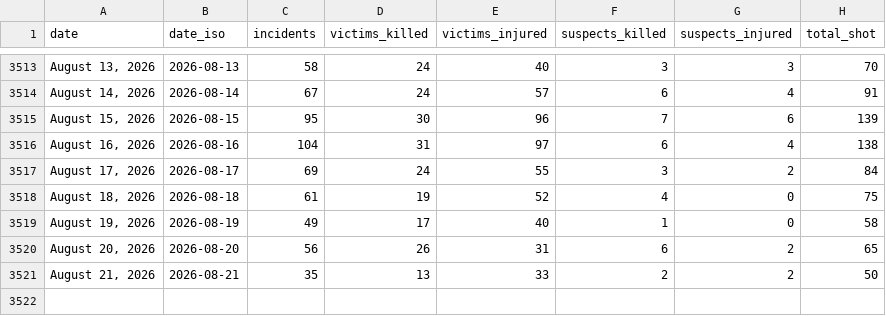
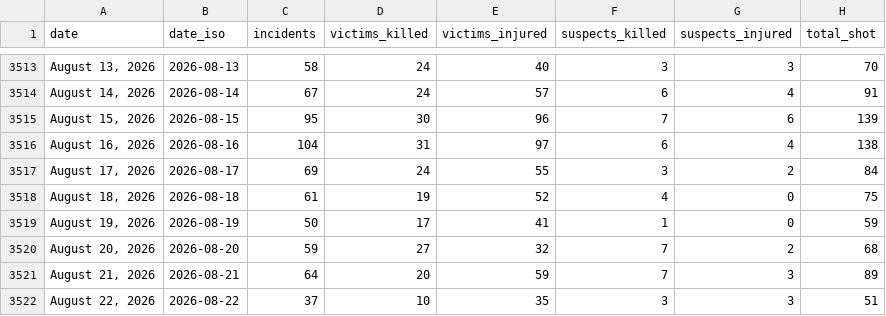
Before and after one commit to AH-Datalytics/gva-scraper, a CSV file: data/gva_daily_summary.csv, drawn as a sheet; only a part is shown, gaps mark what is left out.

Commit message:
Daily update: +70 incidents (2026-08-23)

```diff
--- a/data/gva_daily_summary.csv
+++ b/data/gva_daily_summary.csv
@@ -3518,4 +3518,5 @@ date,date_iso,incidents,victims_killed,victims_injured,suspects_killed,suspects_
 "August 18, 2026",2026-08-18,61,19,52,4,0,75
-"August 19, 2026",2026-08-19,49,17,40,1,0,58
-"August 20, 2026",2026-08-20,56,26,31,6,2,65
-"August 21, 2026",2026-08-21,35,13,33,2,2,50
+"August 19, 2026",2026-08-19,50,17,41,1,0,59
+"August 20, 2026",2026-08-20,59,27,32,7,2,68
+"August 21, 2026",2026-08-21,64,20,59,7,3,89
+"August 22, 2026",2026-08-22,37,10,35,3,3,51
```
Also changed, not shown: 1 other file.
